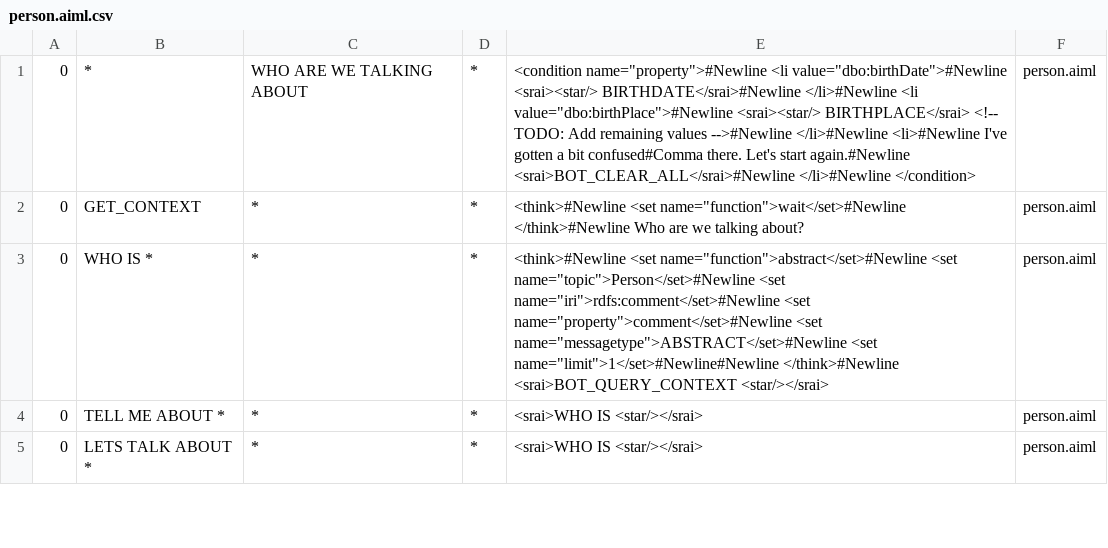
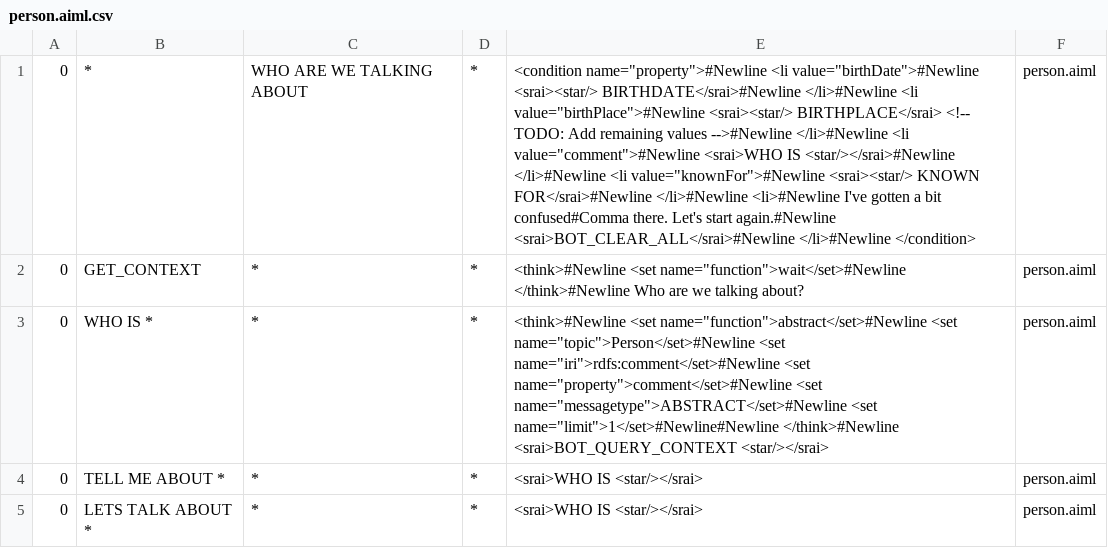
Before and after one commit to awt95/wikibot, a CSV file: wikibot/src/main/resources/bots/wikibot/aimlif/person.aiml.csv, drawn as a sheet; only a part is shown; the diff names each change by its address in the sheet, - before the commit and + after, or states it on an @@ line.

Commit message:
More analysis writeup and started synonyms for lists

```diff
--- a/wikibot/src/main/resources/bots/wikibot/aimlif/person.aiml.csv
+++ b/wikibot/src/main/resources/bots/wikibot/aimlif/person.aiml.csv
-E1: …name="property">#Newline <li value="dbo:birthDate">#Newline <srai><star/> BIRTHDATE</srai>#Newline </li>#Newline <li value="dbo:birthPlace">#Newline <srai><star/> BIRTHPLACE</srai> <!-- TODO: Add remaining values -->#Newline </li>#Newline <li>#Newline…
+E1: …name="property">#Newline <li value="birthDate">#Newline <srai><star/> BIRTHDATE</srai>#Newline </li>#Newline <li value="birthPlace">#Newline <srai><star/> BIRTHPLACE</srai> <!-- TODO: Add remaining values -->#Newline </li>#Newline <li value="comment">#Newline <srai>WHO IS <star/></srai>#Newline </li>#Newline <li value="knownFor">#Newline <srai><star/> KNOWN FOR</srai>#Newline </li>#Newline <li>#Newline…
```
Also changed, not shown: wikibot/src/main/resources/bots/wikibot/aimlif/people.aiml.csv, 8 other files.
